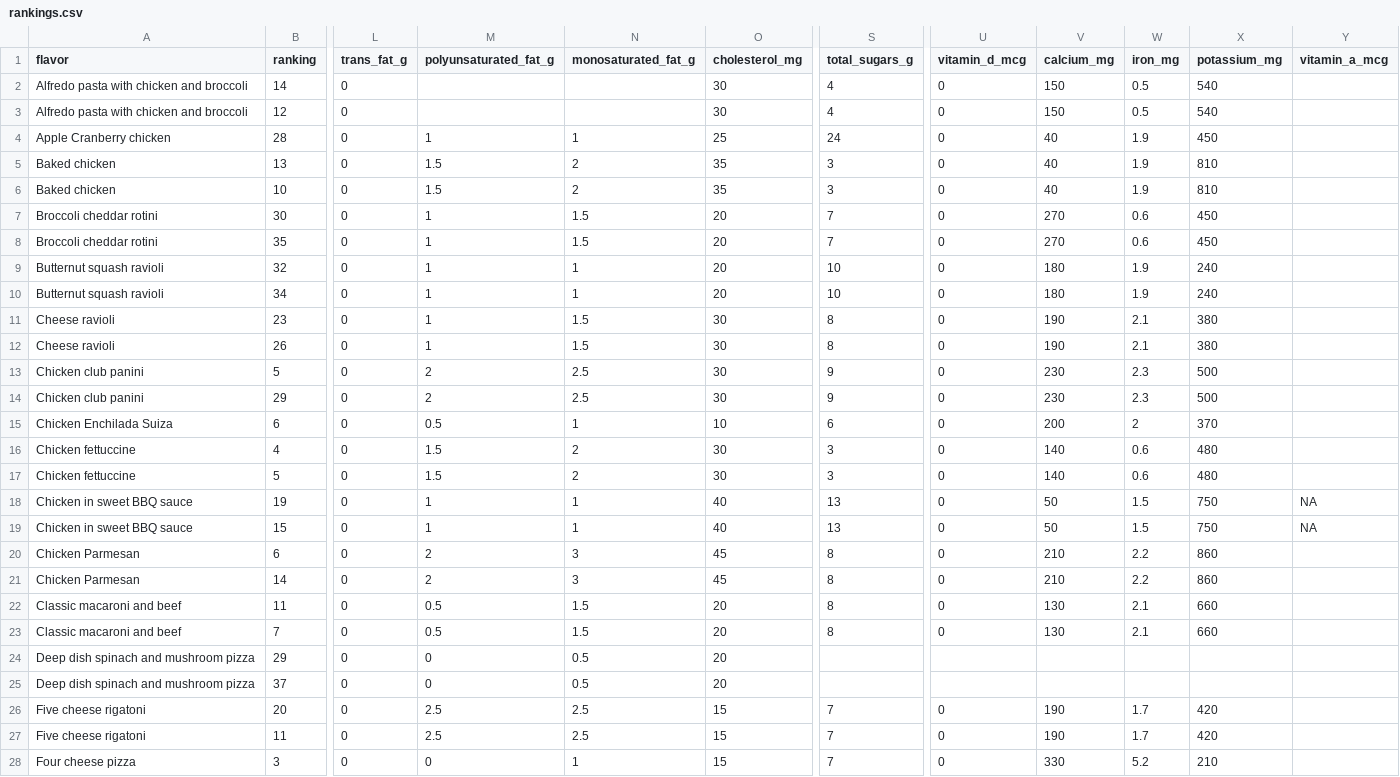
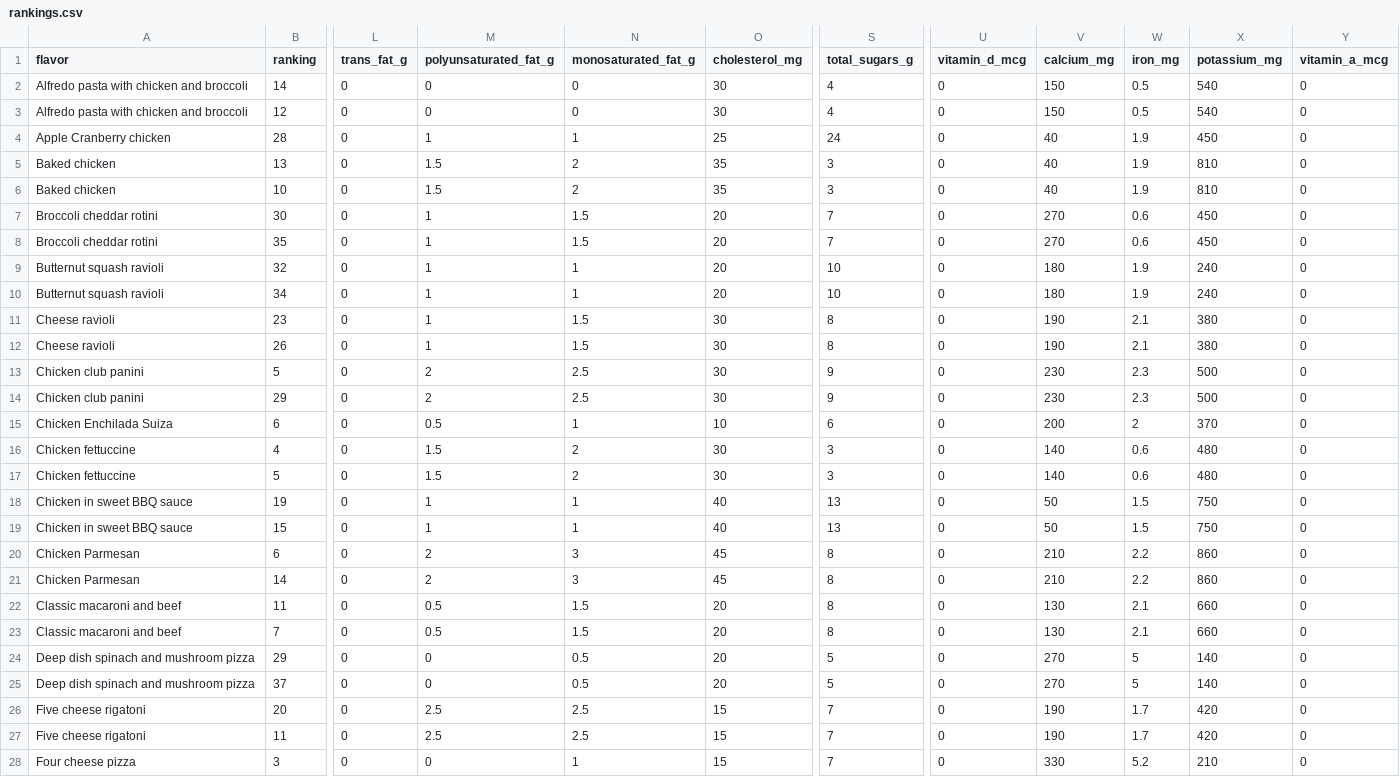
Before and after one commit to merkhaiburch/lean_rankings, a CSV file: data/rankings.csv, drawn as a sheet; only a part is shown, gaps mark what is left out; the diff covers the shown part only; the diff names each change by its address in the sheet, - before the commit and + after, or states it on an @@ line.

Commit message:
data updates and random forest model

```diff
--- a/data/rankings.csv
+++ b/data/rankings.csv
-M2:M3 (polyunsaturated_fat_g): (empty)
+M2:M3 (polyunsaturated_fat_g): 0
-N2:N3 (monosaturated_fat_g): (empty)
+N2:N3 (monosaturated_fat_g): 0
-Y2:Y17 (vitamin_a_mcg): (empty)
+Y2:Y17 (vitamin_a_mcg): 0
-Y18:Y19 (vitamin_a_mcg): NA
+Y18:Y19 (vitamin_a_mcg): 0
-Y20:Y28 (vitamin_a_mcg): (empty)
+Y20:Y28 (vitamin_a_mcg): 0
-S24:S25 (total_sugars_g): (empty)
+S24:S25 (total_sugars_g): 5
-U24:U25 (vitamin_d_mcg): (empty)
+U24:U25 (vitamin_d_mcg): 0
-V24:V25 (calcium_mg): (empty)
+V24:V25 (calcium_mg): 270
-W24:W25 (iron_mg): (empty)
+W24:W25 (iron_mg): 5
-X24:X25 (potassium_mg): (empty)
+X24:X25 (potassium_mg): 140
```
Also changed, not shown: 1 added row, 1 removed row and 39 edited cells elsewhere in this file, 1 other file.
